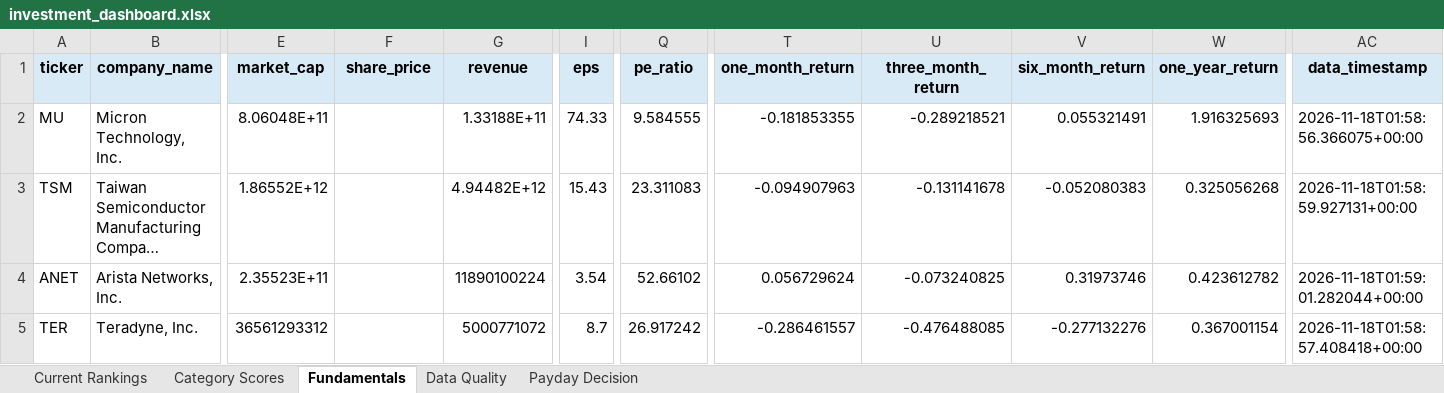
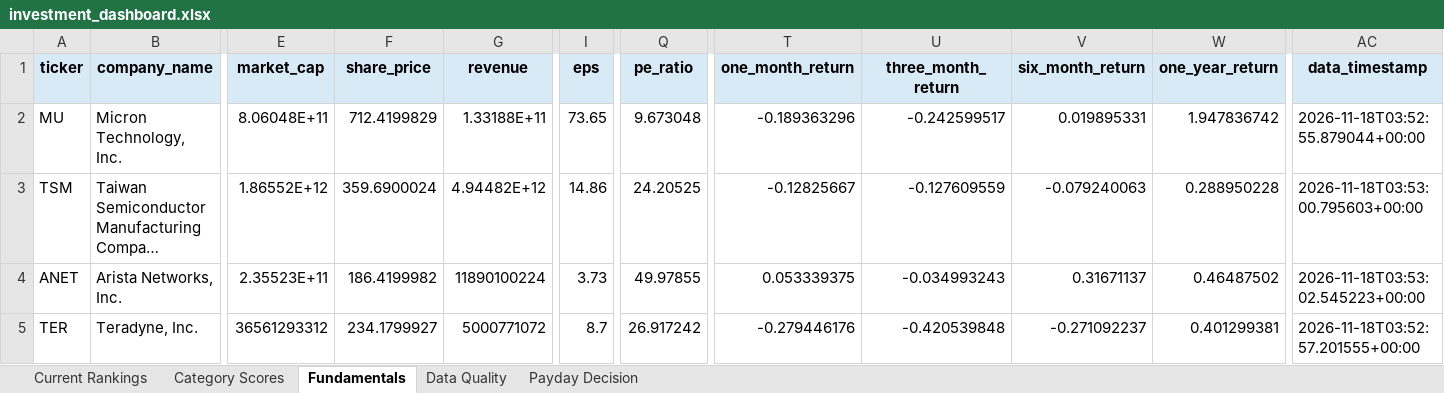
Before and after one commit to Grzesiak33/Version-2-Stock-Investment-Model, an Excel workbook: reports/investment_dashboard.xlsx, sheet Fundamentals, drawn as a sheet; only a part is shown, gaps mark what is left out; long unchanged cells end in …; values as stored, in another font and other column widths than the file's, no borders; the diff covers the shown part only; the diff names each change by its address in the sheet, - before the commit and + after, or states it on an @@ line.

```diff
--- a/reports/investment_dashboard.xlsx (sheet Fundamentals)
+++ b/reports/investment_dashboard.xlsx (sheet Fundamentals)
-F2 (share_price): (empty)
+F2 (share_price): 712.4199829
-I2 (eps): 74.33
+I2 (eps): 73.65
-Q2 (pe_ratio): 9.584555
+Q2 (pe_ratio): 9.673048
-T2 (one_month_return): -0.181853355
+T2 (one_month_return): -0.189363296
-U2 (three_month_return): -0.289218521
+U2 (three_month_return): -0.242599517
-V2 (six_month_return): 0.055321491
+V2 (six_month_return): 0.019895331
-W2 (one_year_return): 1.916325693
+W2 (one_year_return): 1.947836742
-AC2 (data_timestamp): 2026-11-18T01:58:56.366075+00:00
+AC2 (data_timestamp): 2026-11-18T03:52:55.879044+00:00
-F3 (share_price): (empty)
+F3 (share_price): 359.6900024
-I3 (eps): 15.43
+I3 (eps): 14.86
-Q3 (pe_ratio): 23.311083
+Q3 (pe_ratio): 24.20525
-T3 (one_month_return): -0.094907963
+T3 (one_month_return): -0.12825667
-U3 (three_month_return): -0.131141678
+U3 (three_month_return): -0.127609559
-V3 (six_month_return): -0.052080383
+V3 (six_month_return): -0.079240063
-W3 (one_year_return): 0.325056268
+W3 (one_year_return): 0.288950228
-AC3 (data_timestamp): 2026-11-18T01:58:59.927131+00:00
+AC3 (data_timestamp): 2026-11-18T03:53:00.795603+00:00
-F4 (share_price): (empty)
+F4 (share_price): 186.4199982
-I4 (eps): 3.54
+I4 (eps): 3.73
-Q4 (pe_ratio): 52.66102
+Q4 (pe_ratio): 49.97855
-T4 (one_month_return): 0.056729624
+T4 (one_month_return): 0.053339375
-U4 (three_month_return): -0.073240825
+U4 (three_month_return): -0.034993243
-V4 (six_month_return): 0.31973746
+V4 (six_month_return): 0.31671137
-W4 (one_year_return): 0.423612782
+W4 (one_year_return): 0.46487502
-AC4 (data_timestamp): 2026-11-18T01:59:01.282044+00:00
+AC4 (data_timestamp): 2026-11-18T03:53:02.545223+00:00
-F5 (share_price): (empty)
+F5 (share_price): 234.1799927
-T5 (one_month_return): -0.286461557
+T5 (one_month_return): -0.279446176
-U5 (three_month_return): -0.476488085
+U5 (three_month_return): -0.420539848
-V5 (six_month_return): -0.277132276
+V5 (six_month_return): -0.271092237
-W5 (one_year_return): 0.367001154
+W5 (one_year_return): 0.401299381
-AC5 (data_timestamp): 2026-11-18T01:58:57.408418+00:00
+AC5 (data_timestamp): 2026-11-18T03:52:57.201555+00:00
```
Also changed, not shown: 4 added rows, 4 removed rows and 156 edited cells elsewhere in this sheet, sheet Category Scores, sheet Current Rankings, sheet Data Quality, sheet Payday Decision, 32 other files.
